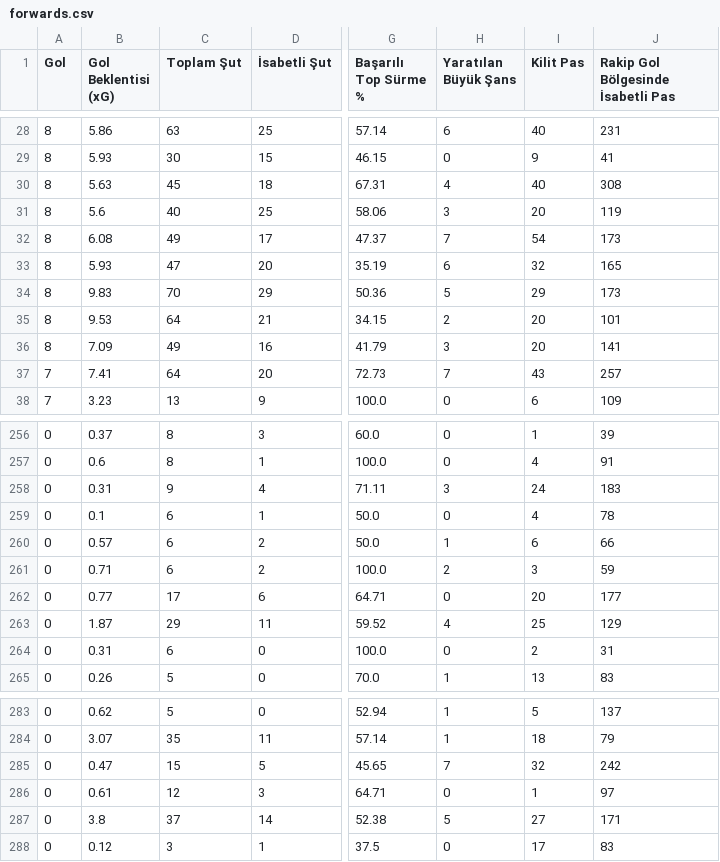
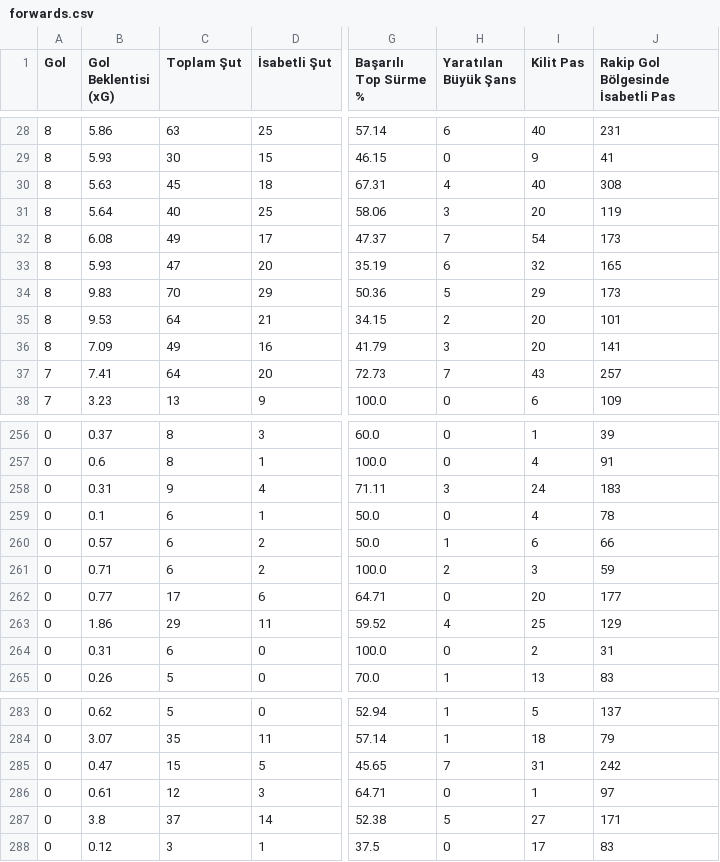
Before and after one commit to scatterradarcsv/csv_scatter_radar_total_noPos, a CSV file: forwards.csv, drawn as a sheet; only a part is shown, gaps mark what is left out; the diff covers the shown part only; the diff names each change by its address in the sheet, - before the commit and + after, or states it on an @@ line.

```diff
--- a/forwards.csv
+++ b/forwards.csv
-B31 (Gol Beklentisi (xG)): 5.6
+B31 (Gol Beklentisi (xG)): 5.64
-B263 (Gol Beklentisi (xG)): 1.87
+B263 (Gol Beklentisi (xG)): 1.86
-I285 (Kilit Pas): 32
+I285 (Kilit Pas): 31
```
Also changed, not shown: 15 edited cells elsewhere in this file.
